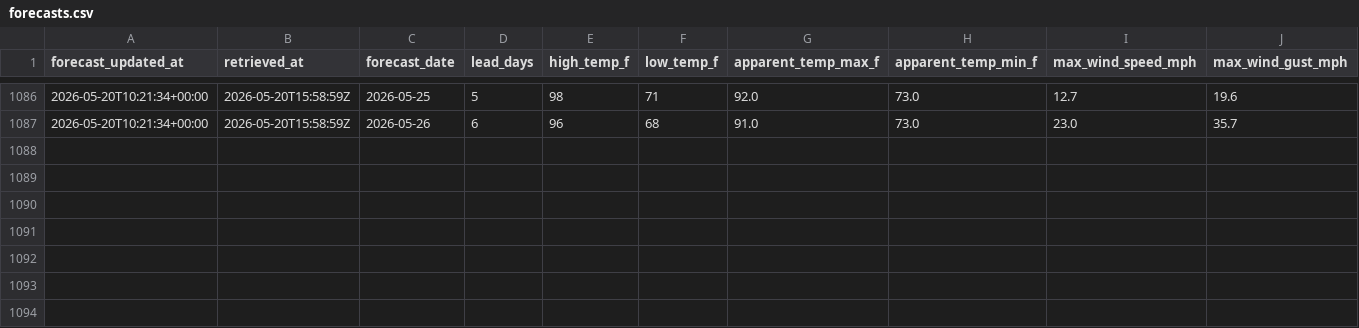
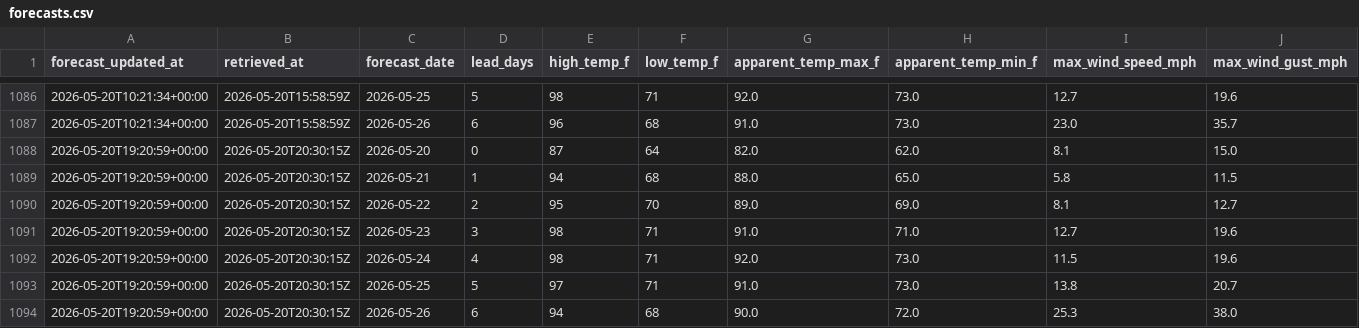
Before and after one commit to jjha911-a11y/nws-forecast-collector, a CSV file: data/forecasts.csv, drawn as a sheet; only a part is shown, gaps mark what is left out; rows hold the shown columns only; the diff names each change by its address in the sheet, - before the commit and + after, or states it on an @@ line.

```diff
--- a/data/forecasts.csv
+++ b/data/forecasts.csv
+row 1088: 2026-05-20T19:20:59+00:00 | 2026-05-20T20:30:15Z | 2026-05-20 | 0 | 87 | 64 | 82.0 | 62.0 | 8.1 | 15.0
+row 1089: 2026-05-20T19:20:59+00:00 | 2026-05-20T20:30:15Z | 2026-05-21 | 1 | 94 | 68 | 88.0 | 65.0 | 5.8 | 11.5
+row 1090: 2026-05-20T19:20:59+00:00 | 2026-05-20T20:30:15Z | 2026-05-22 | 2 | 95 | 70 | 89.0 | 69.0 | 8.1 | 12.7
+row 1091: 2026-05-20T19:20:59+00:00 | 2026-05-20T20:30:15Z | 2026-05-23 | 3 | 98 | 71 | 91.0 | 71.0 | 12.7 | 19.6
+row 1092: 2026-05-20T19:20:59+00:00 | 2026-05-20T20:30:15Z | 2026-05-24 | 4 | 98 | 71 | 92.0 | 73.0 | 11.5 | 19.6
+row 1093: 2026-05-20T19:20:59+00:00 | 2026-05-20T20:30:15Z | 2026-05-25 | 5 | 97 | 71 | 91.0 | 73.0 | 13.8 | 20.7
+row 1094: 2026-05-20T19:20:59+00:00 | 2026-05-20T20:30:15Z | 2026-05-26 | 6 | 94 | 68 | 90.0 | 72.0 | 25.3 | 38.0
```
